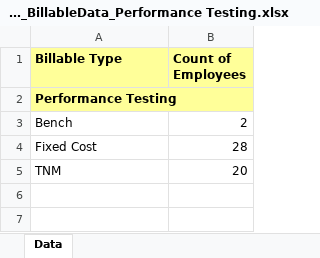
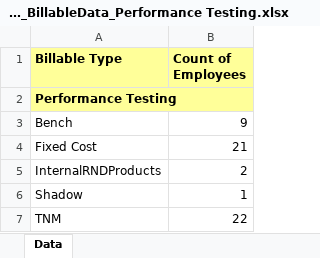
Before and after one commit to chandrasekharkatak/ishine, an Excel workbook: Department_BillableData_Performance Testing.xlsx, sheet Data, drawn as a sheet; values as stored, in another font and other column widths than the file's, no borders; addresses are those after the commit; the diff names each change by its address in the sheet, - before the commit and + after, or states it on an @@ line.

```diff
--- a/Department_BillableData_Performance Testing.xlsx (sheet Data)
+++ b/Department_BillableData_Performance Testing.xlsx (sheet Data)
-B3 (Count of Employees): 2
+B3 (Count of Employees): 9
-B4 (Count of Employees): 28
+B4 (Count of Employees): 21
+row 5: InternalRNDProducts | 2
+row 6: Shadow | 1
-B7 (Count of Employees): 20
+B7 (Count of Employees): 22
```
Also changed, not shown: Department_BillableData.xlsx, Department_BillableData_Admin.xlsx, 37 other files.
